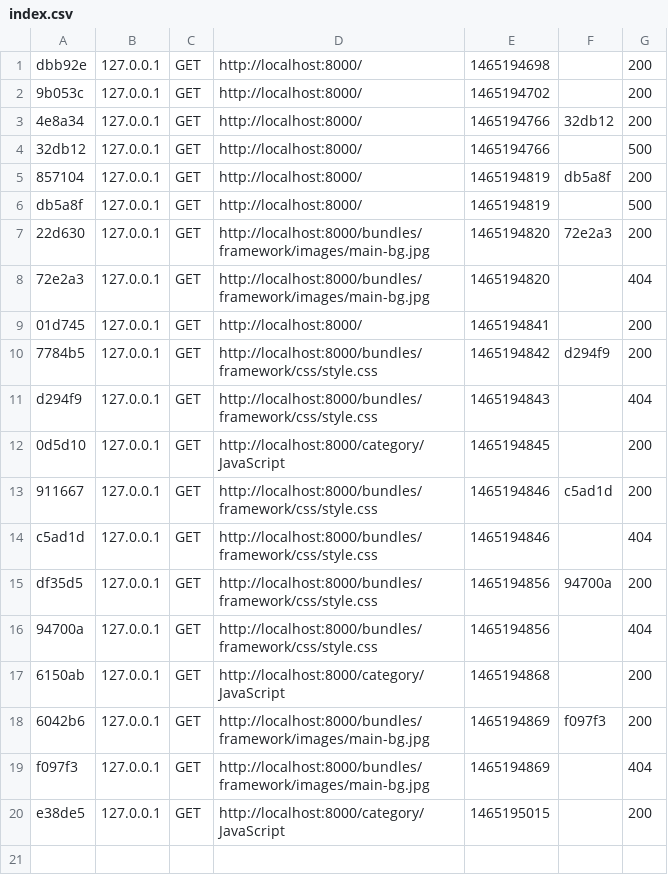
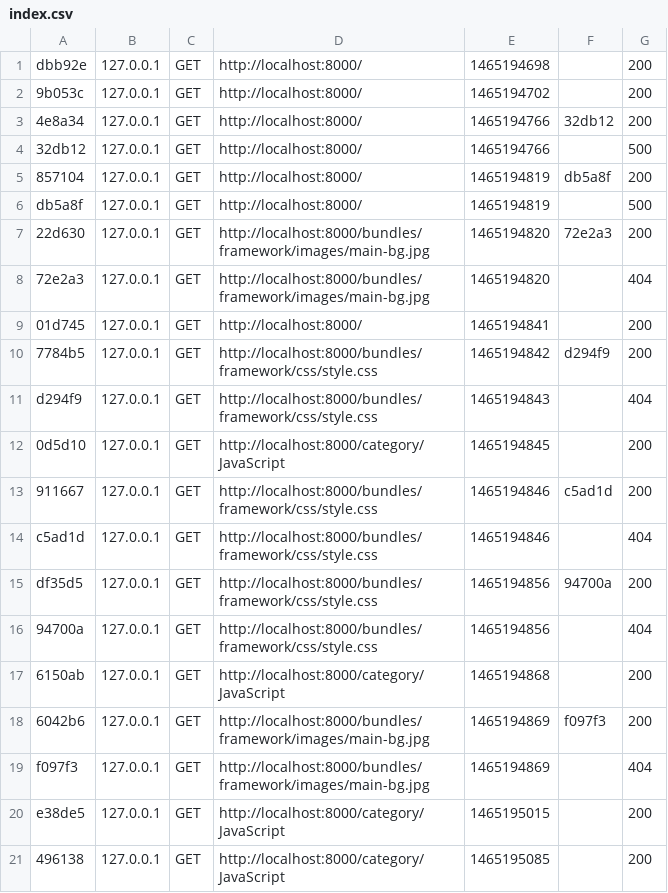
Before and after one commit to olegjan3999/symgony-test, a CSV file: var/cache/dev/profiler/index.csv, drawn as a sheet.

```diff
--- a/var/cache/dev/profiler/index.csv
+++ b/var/cache/dev/profiler/index.csv
@@ -20 +20,2 @@ f097f3,127.0.0.1,GET,http://localhost:8000/bundles/framework/images/main-bg.jpg,
 e38de5,127.0.0.1,GET,http://localhost:8000/category/JavaScript,1465195015,,200
+496138,127.0.0.1,GET,http://localhost:8000/category/JavaScript,1465195085,,200
```
Also changed, not shown: 3 other files.
